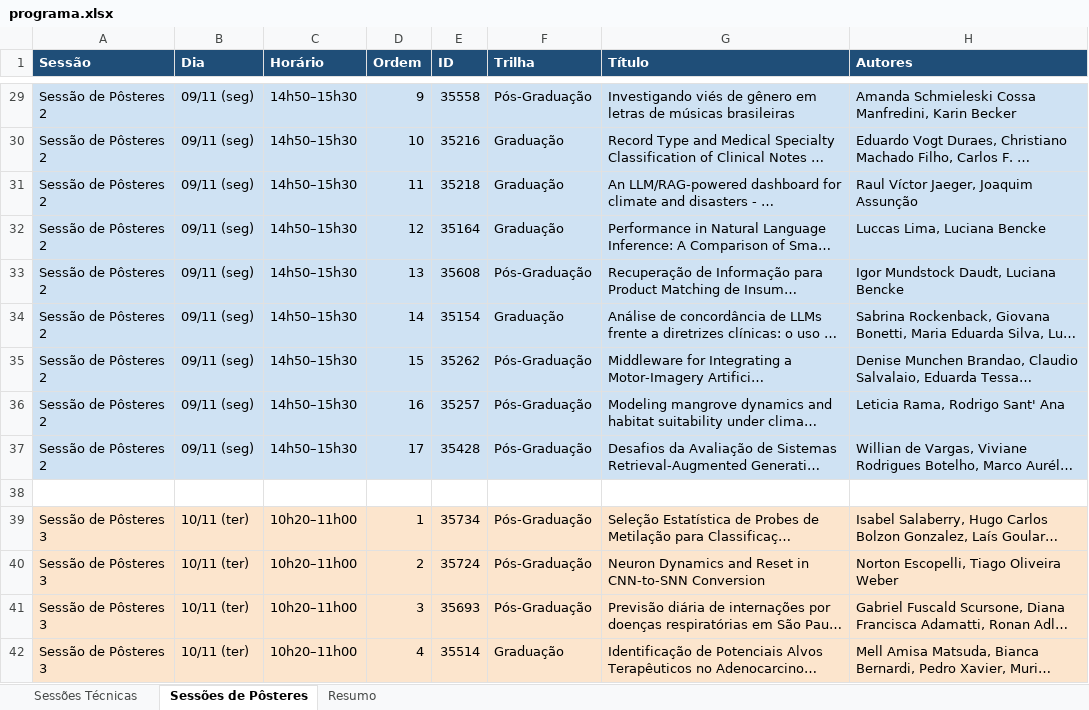
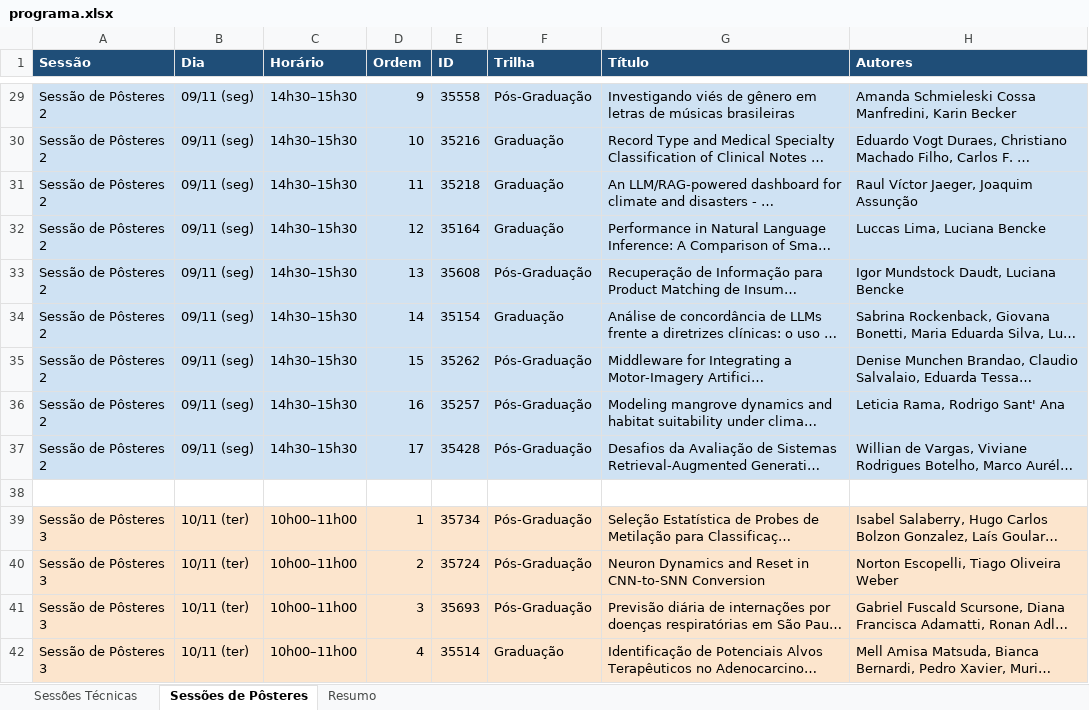
Before and after one commit to lucaskup/eramia-rs-2026, an Excel workbook: data/programa.xlsx, sheet Sessões de Pôsteres, drawn as a sheet; only a part is shown, gaps mark what is left out; long unchanged cells end in …; values as stored, in another font and other column widths than the file's, no borders; charts and pictures not drawn; the diff covers the shown part only; the diff names each change by its address in the sheet, - before the commit and + after, or states it on an @@ line.

Commit message:
alterado horário de pôsteres para hora cheia

```diff
--- a/data/programa.xlsx (sheet Sessões de Pôsteres)
+++ b/data/programa.xlsx (sheet Sessões de Pôsteres)
-C29:C37 (Horário): 14h50–15h30
+C29:C37 (Horário): 14h30–15h30
-C39:C42 (Horário): 10h20–11h00
+C39:C42 (Horário): 10h00–11h00
```
Also changed, not shown: 90 edited cells elsewhere in this sheet, charts or pictures, 1 other file.
